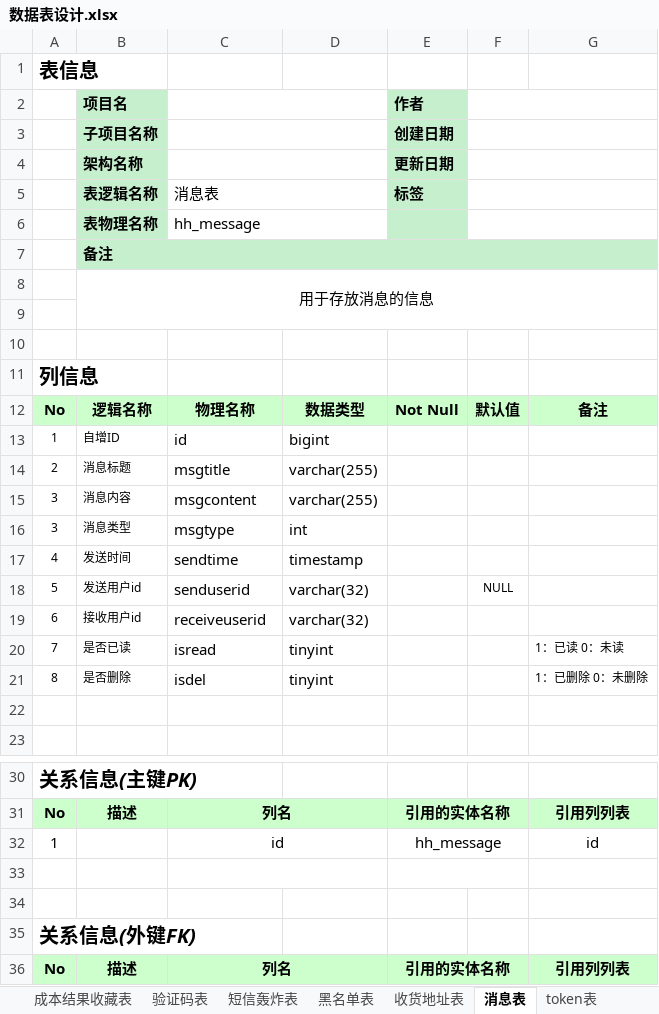
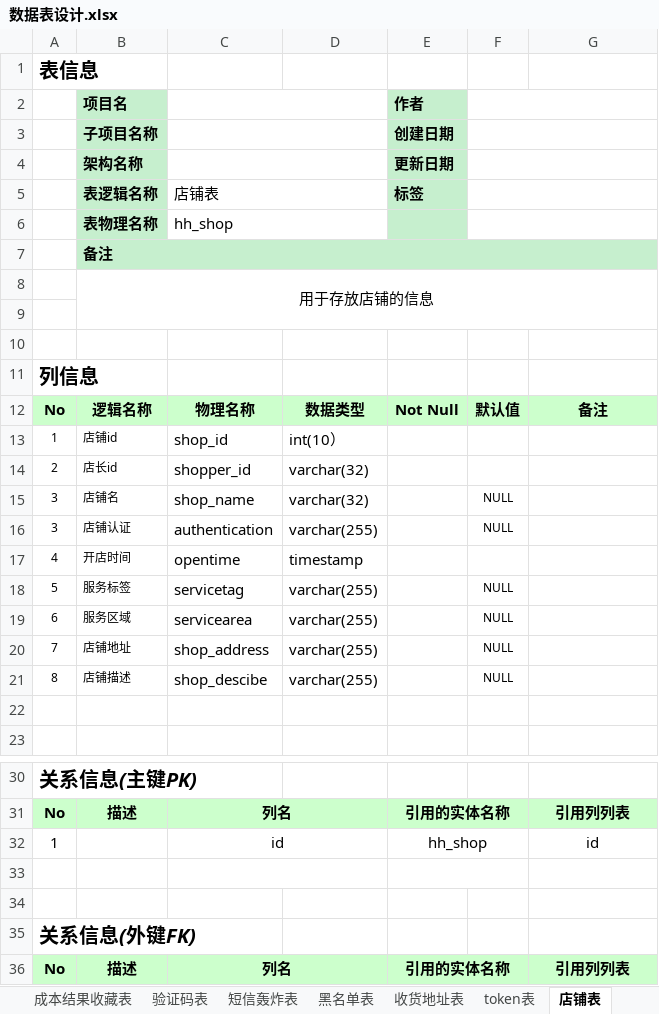
Before and after one commit to HeeyHomeIT/Heigh-ho_Network, an Excel workbook: doc/数据库文档/数据表设计.xlsx, sheet 店铺表, drawn as a sheet; only a part is shown, gaps mark what is left out; values as stored, in another font and other column widths than the file's, no borders; removed rows and columns are numbered as before the commit, all else as after; the diff names each change by its address in the sheet, - before the commit and + after, or states it on an @@ line.

```diff
--- a/doc/数据库文档/数据表设计.xlsx (sheet 店铺表)
+++ b/doc/数据库文档/数据表设计.xlsx (sheet 店铺表)
-sheet tab: 消息表
+sheet tab: 店铺表
@@ sheet tab order changed: 成本结果收藏表 | 验证码表 | 短信轰炸表 | 黑名单表 | 收货地址表 | token表 | 店铺表 @@
-C5: 消息表
+C5: 店铺表
-C6 (店铺表): hh_message
+C6 (店铺表): hh_shop
-B8 (表逻辑名称): 用于存放消息的信息
+B8 (表逻辑名称): 用于存放店铺的信息
-B13 (表逻辑名称): 自增ID
+B13 (表逻辑名称): 店铺id
-C13 (店铺表): id
+C13 (店铺表): shop_id
-D13: bigint
+D13: int(10）
-B14 (表逻辑名称): 消息标题
+B14 (表逻辑名称): 店长id
-C14 (店铺表): msgtitle
+C14 (店铺表): shopper_id
-D14: varchar(255)
+D14: varchar(32)
+row 15: 3 | 店铺名 | shop_name | varchar(32) |  | NULL
-B16 (表逻辑名称): 消息内容
+B16 (表逻辑名称): 店铺认证
-C16 (店铺表): msgcontent
+C16 (店铺表): authentication
-F16: (empty)
+F16: NULL
-row 16: 3 | 消息类型 | msgtype | int
-B17 (表逻辑名称): 发送时间
+B17 (表逻辑名称): 开店时间
-C17 (店铺表): sendtime
+C17 (店铺表): opentime
-B18 (表逻辑名称): 发送用户id
+B18 (表逻辑名称): 服务标签
-C18 (店铺表): senduserid
+C18 (店铺表): servicetag
-D18:D19: varchar(32)
+D18:D19: varchar(255)
-B19 (表逻辑名称): 接收用户id
+B19 (表逻辑名称): 服务区域
-C19 (店铺表): receiveuserid
+C19 (店铺表): servicearea
-F19: (empty)
+F19: NULL
-row 20: 7 | 是否已读 | isread | tinyint |  |  | 1：已读 0：未读
-row 21: 8 | 是否删除 | isdel | tinyint |  |  | 1：已删除 0：未删除
+row 20: 7 | 店铺地址 | shop_address | varchar(255) |  | NULL
+row 21: 8 | 店铺描述 | shop_descibe | varchar(255) |  | NULL
-E32 (标签): hh_message
+E32 (标签): hh_shop
```
Also changed, not shown: sheet 工长表, sheet 用户信息表, other sheet tabs, 12 other files.
